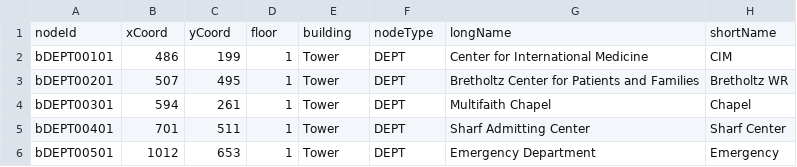
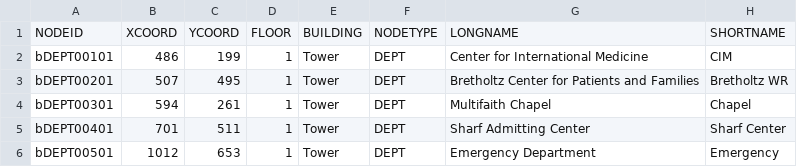
Before and after one commit to CS3733-D22-Team-B/CS3733-D22-Team-B-Application, a CSV file: src/main/resources/edu/wpi/cs3733/D22/teamB/CSVs/LocationsBackup.csv, drawn as a sheet; only a part is shown; removed rows and columns are numbered as before the commit, all else as after; the diff names each change by its address in the sheet, - before the commit and + after, or states it on an @@ line.

Commit message:
DatabaseSuperclass listDB, selectAll, toCSV, Generalization Updates

```diff
--- a/src/main/resources/edu/wpi/cs3733/D22/teamB/CSVs/LocationsBackup.csv
+++ b/src/main/resources/edu/wpi/cs3733/D22/teamB/CSVs/LocationsBackup.csv
-row 1: nodeId | xCoord | yCoord | floor | building | nodeType | longName | shortName
+row 1: NODEID | XCOORD | YCOORD | FLOOR | BUILDING | NODETYPE | LONGNAME | SHORTNAME
```
Also changed, not shown: src/main/resources/edu/wpi/cs3733/D22/teamB/CSVs/MedicalEquipmentBackup.csv, 36 other files.
